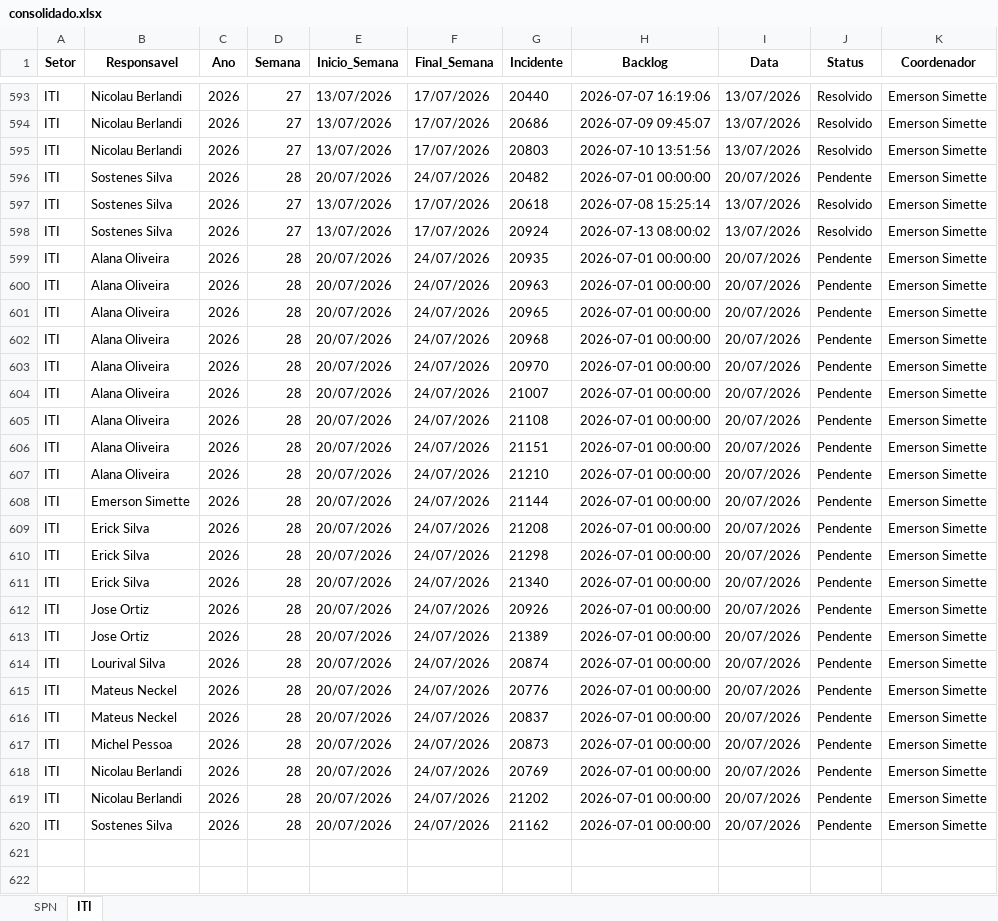
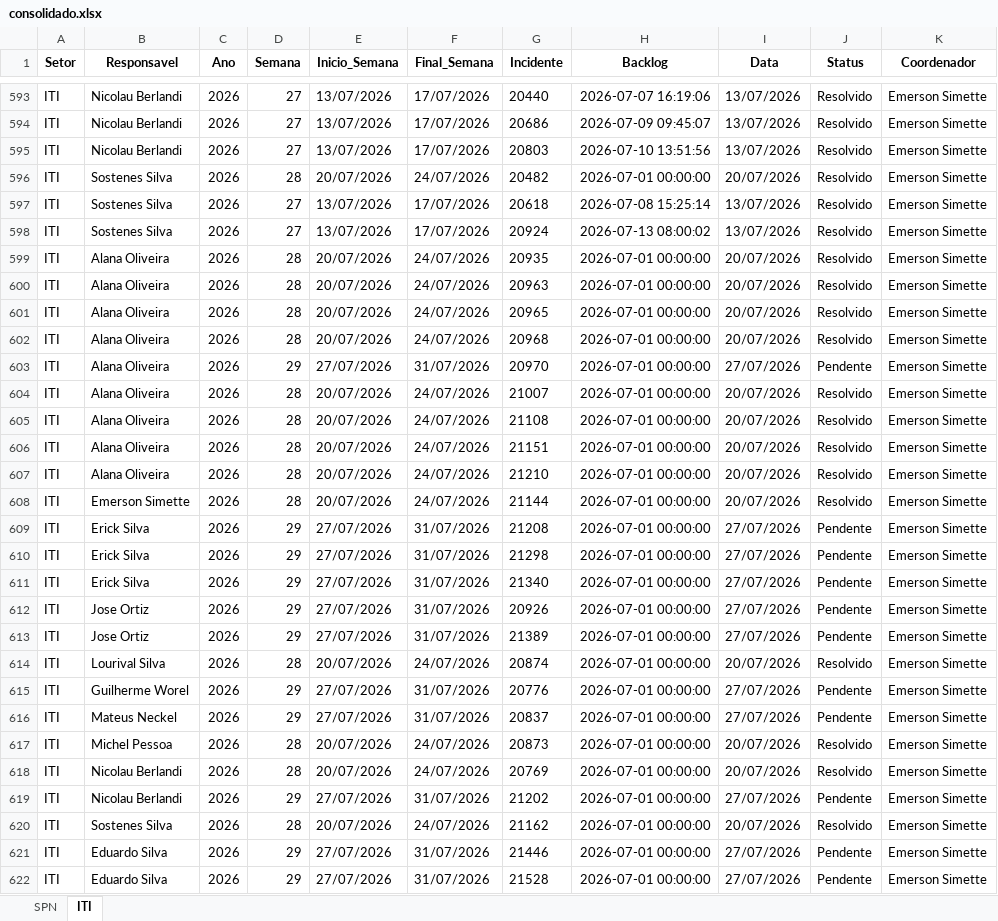
Before and after one commit to GeekFrancisco/Franciscodatais, an Excel workbook: data/base/consolidado.xlsx, sheet ITI, drawn as a sheet; only a part is shown, gaps mark what is left out; values as stored, in another font and other column widths than the file's, no borders; the diff covers the shown part only; the diff names each change by its address in the sheet, - before the commit and + after, or states it on an @@ line.

```diff
--- a/data/base/consolidado.xlsx (sheet ITI)
+++ b/data/base/consolidado.xlsx (sheet ITI)
-J596 (Status): Pendente
+J596 (Status): Resolvido
-J599:J602 (Status): Pendente
+J599:J602 (Status): Resolvido
-D603 (Semana): 28
+D603 (Semana): 29
-E603 (Inicio_Semana): 20/07/2026
+E603 (Inicio_Semana): 27/07/2026
-F603 (Final_Semana): 24/07/2026
+F603 (Final_Semana): 31/07/2026
-I603 (Data): 20/07/2026
+I603 (Data): 27/07/2026
-J604:J608 (Status): Pendente
+J604:J608 (Status): Resolvido
-D609:D613 (Semana): 28
+D609:D613 (Semana): 29
-E609:E613 (Inicio_Semana): 20/07/2026
+E609:E613 (Inicio_Semana): 27/07/2026
-F609:F613 (Final_Semana): 24/07/2026
+F609:F613 (Final_Semana): 31/07/2026
-I609:I613 (Data): 20/07/2026
+I609:I613 (Data): 27/07/2026
-J614 (Status): Pendente
+J614 (Status): Resolvido
-B615 (Responsavel): Mateus Neckel
+B615 (Responsavel): Guilherme Worel
-D615:D616 (Semana): 28
+D615:D616 (Semana): 29
-E615:E616 (Inicio_Semana): 20/07/2026
+E615:E616 (Inicio_Semana): 27/07/2026
-F615:F616 (Final_Semana): 24/07/2026
+F615:F616 (Final_Semana): 31/07/2026
-I615:I616 (Data): 20/07/2026
+I615:I616 (Data): 27/07/2026
-J617:J618 (Status): Pendente
+J617:J618 (Status): Resolvido
-D619 (Semana): 28
+D619 (Semana): 29
-E619 (Inicio_Semana): 20/07/2026
+E619 (Inicio_Semana): 27/07/2026
-F619 (Final_Semana): 24/07/2026
+F619 (Final_Semana): 31/07/2026
-I619 (Data): 20/07/2026
+I619 (Data): 27/07/2026
-J620 (Status): Pendente
+J620 (Status): Resolvido
+row 621: ITI | Eduardo Silva | 2026 | 29 | 27/07/2026 | 31/07/2026 | 21446 | 2026-07-01 00:00:00 | 27/07/2026 | Pendente | Emerson Simette
+row 622: ITI | Eduardo Silva | 2026 | 29 | 27/07/2026 | 31/07/2026 | 21528 | 2026-07-01 00:00:00 | 27/07/2026 | Pendente | Emerson Simette
```
Also changed, not shown: 28 added rows and 26 edited cells elsewhere in this sheet, sheet SPN, data/base/Backlog_28.xlsx, 13 other files.
